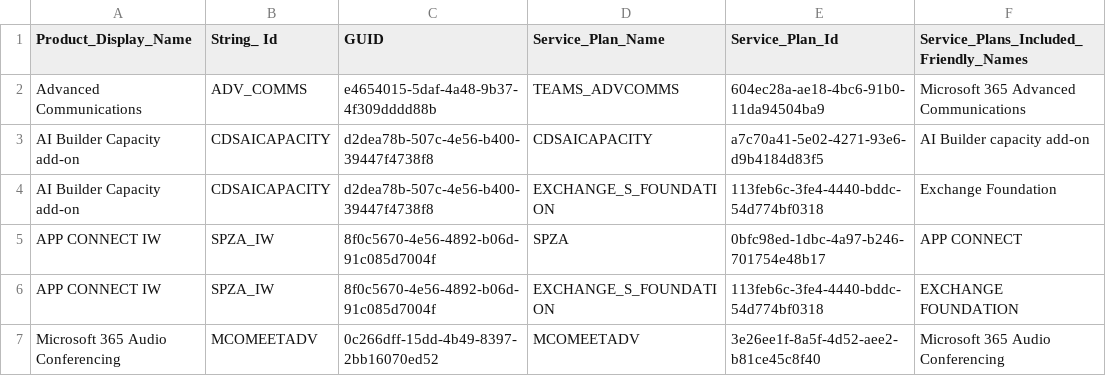
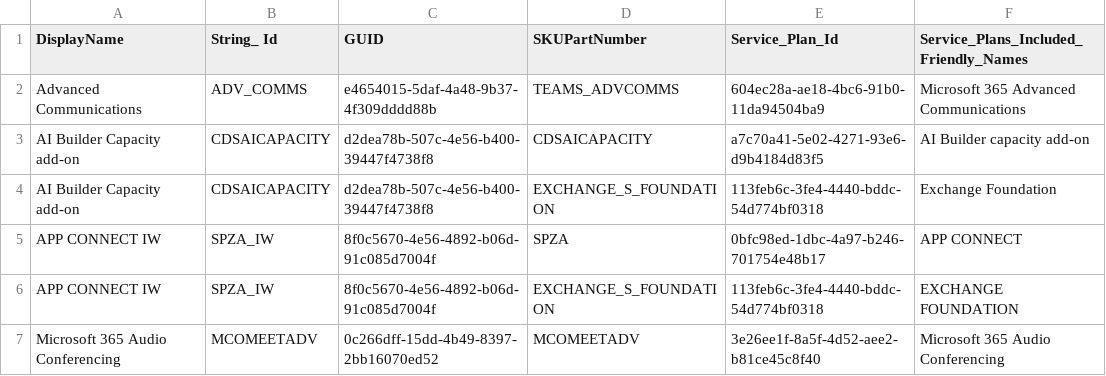
Before and after one commit to matthew-h-stacey/powershell-collection, a CSV file: _Resources/M365_License_to_friendlyName.csv, drawn as a sheet; only a part is shown.

```diff
--- a/_Resources/M365_License_to_friendlyName.csv
+++ b/_Resources/M365_License_to_friendlyName.csv
@@ -1,2 +1,2 @@
-Product_Display_Name,String_ Id,GUID,Service_Plan_Name,Service_Plan_Id,Service_Plans_Included_Friendly_Names
+DisplayName,String_ Id,GUID,SKUPartNumber,Service_Plan_Id,Service_Plans_Included_Friendly_Names
 Advanced Communications,ADV_COMMS,e4654015-5daf-4a48-9b37-4f309dddd88b,TEAMS_ADVCOMMS,604ec28a-ae18-4bc6-91b0-11da94504ba9,Microsoft 365 Advanced Communications
```
Also changed, not shown: 3 other files.
